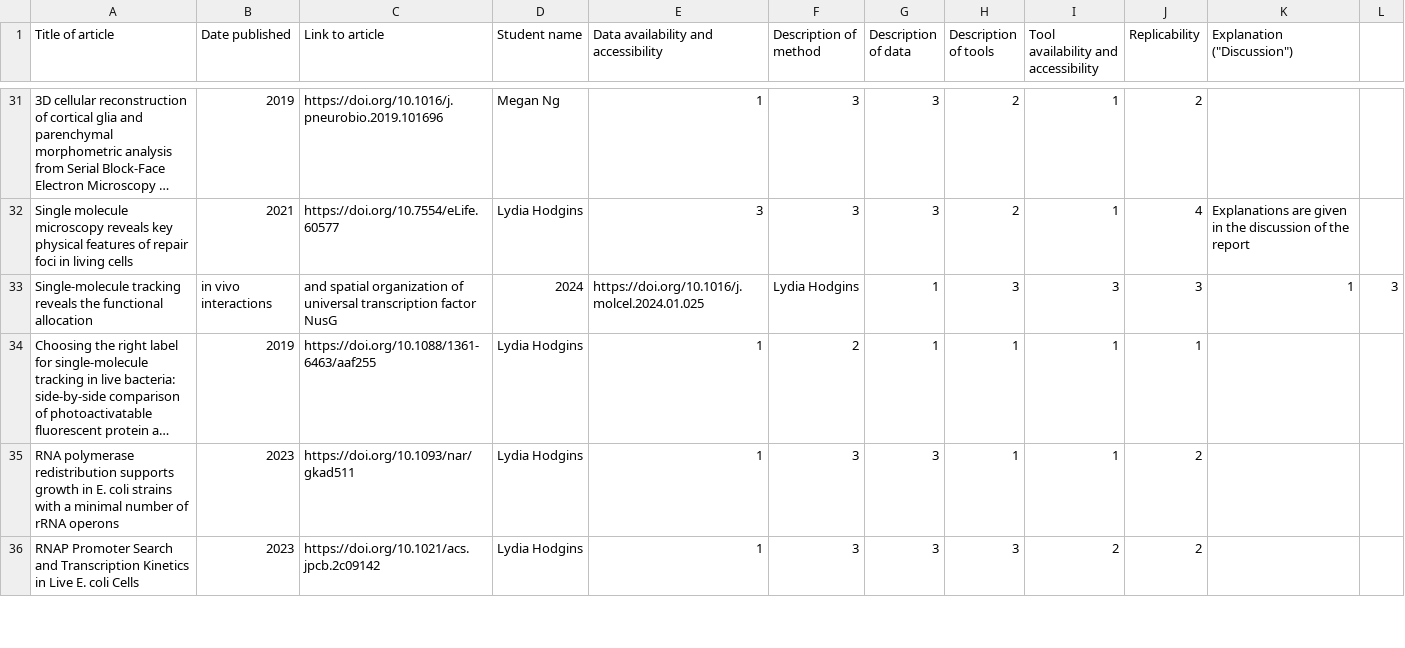
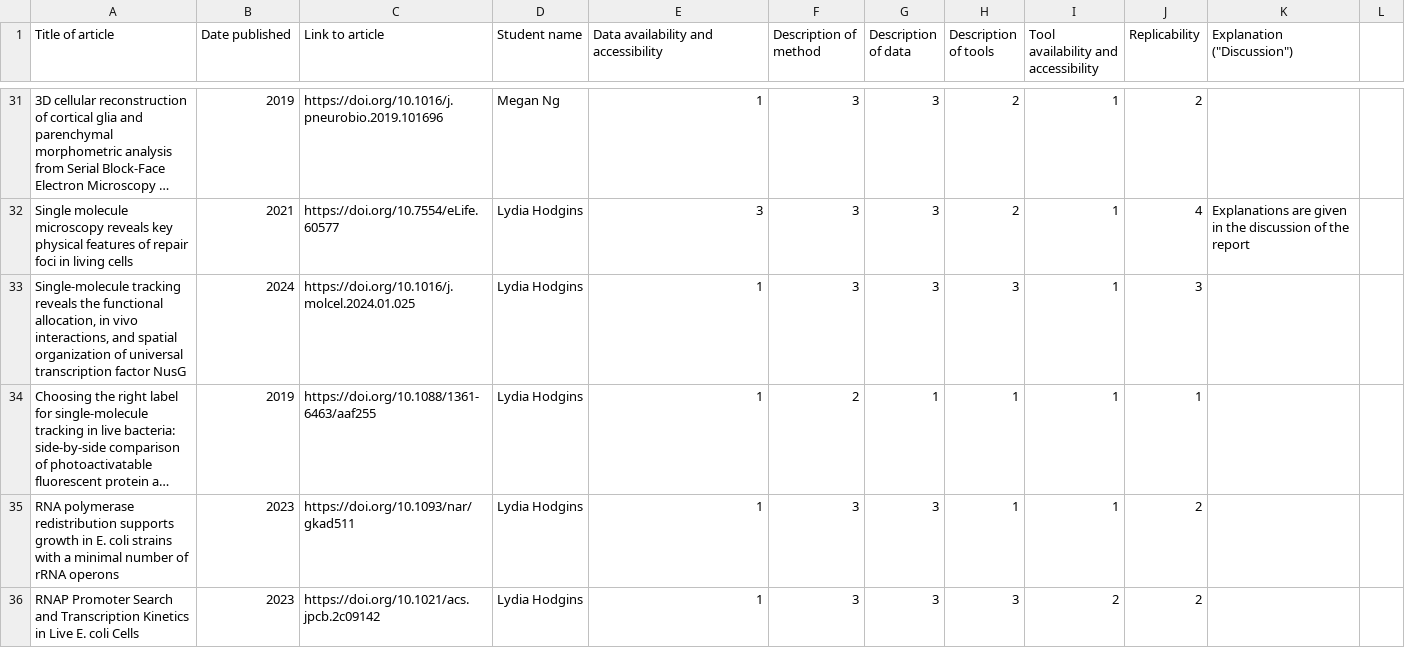
Before and after one commit to Joon-Hwan-Hong/QLSC600D2_2025_M5A1, a CSV file: JB_ClassAssignment .csv, drawn as a sheet; only a part is shown, gaps mark what is left out; long unchanged cells end in …; removed rows and columns are numbered as before the commit, all else as after; the diff names each change by its address in the sheet, - before the commit and + after, or states it on an @@ line.

Commit message:
Update JB_ClassAssignment .csv

```diff
--- a/JB_ClassAssignment .csv
+++ b/JB_ClassAssignment .csv
-row 33: Single-molecule tracking reveals the functional allocation | in vivo interactions | and spatial organization of universal transcription factor NusG | 2024 | https://doi.org/10.1016/j.molcel.2024.01.025 | Lydia Hodgins | 1 | 3 | 3 | 3 | 1 | 3
+row 33: Single-molecule tracking reveals the functional allocation, in vivo interactions, and spatial organization of universal transcription factor NusG | 2024 | https://doi.org/10.1016/j.molcel.2024.01.025 | Lydia Hodgins | 1 | 3 | 3 | 3 | 1 | 3
```
